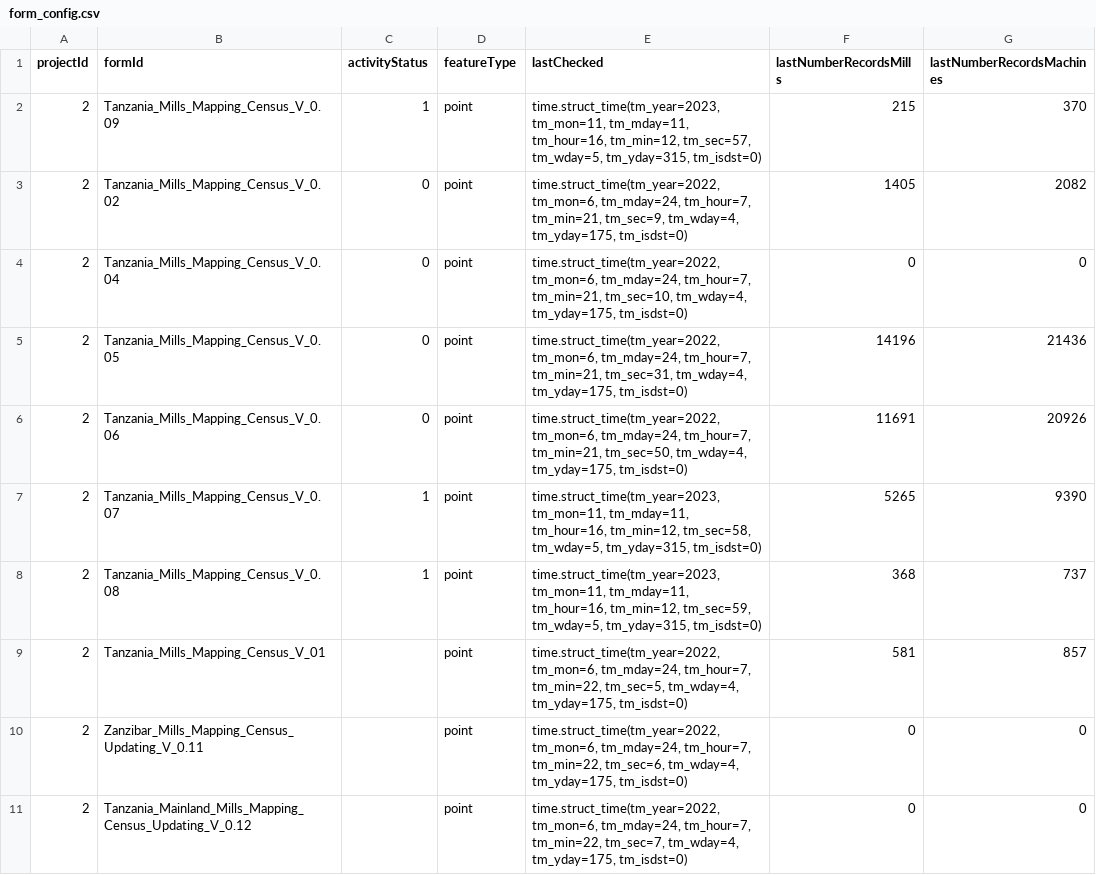
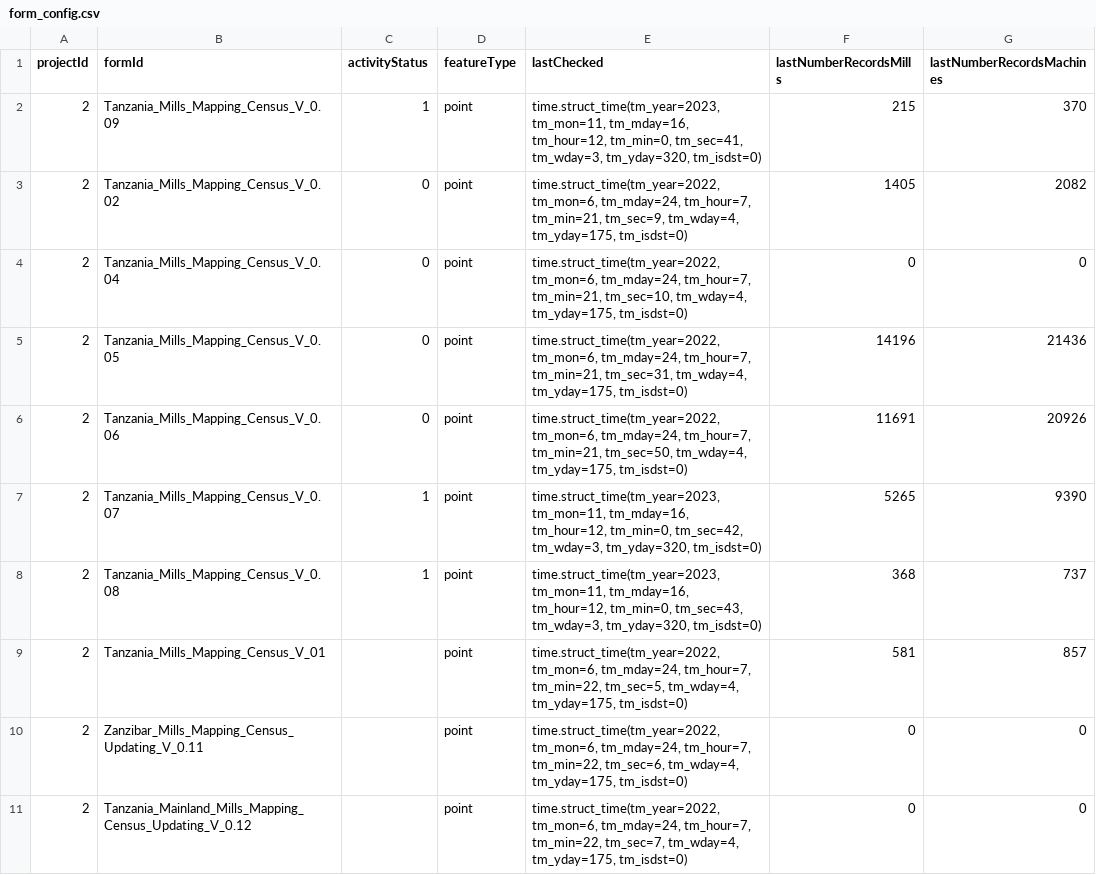
Before and after one commit to Iddy-Chazua/MillsMap, a CSV file: app/static/form_config.csv, drawn as a sheet.

```diff
--- a/app/static/form_config.csv
+++ b/app/static/form_config.csv
@@ -1,3 +1,3 @@
 projectId,formId,activityStatus,featureType,lastChecked,lastNumberRecordsMills,lastNumberRecordsMachines
-2,Tanzania_Mills_Mapping_Census_V_0.09,1,point,"time.struct_time(tm_year=2023, tm_mon=11, tm_mday=11, tm_hour=16, tm_min=12, tm_sec=57, tm_wday=5, tm_yday=315, tm_isdst=0)",215,370
+2,Tanzania_Mills_Mapping_Census_V_0.09,1,point,"time.struct_time(tm_year=2023, tm_mon=11, tm_mday=16, tm_hour=12, tm_min=0, tm_sec=41, tm_wday=3, tm_yday=320, tm_isdst=0)",215,370
 2,Tanzania_Mills_Mapping_Census_V_0.02,0,point,"time.struct_time(tm_year=2022, tm_mon=6, tm_mday=24, tm_hour=7, tm_min=21, tm_sec=9, tm_wday=4, tm_yday=175, tm_isdst=0)",1405,2082
@@ -6,4 +6,4 @@ projectId,formId,activityStatus,featureType,lastChecked,lastNumberRecordsMills,l
 2,Tanzania_Mills_Mapping_Census_V_0.06,0,point,"time.struct_time(tm_year=2022, tm_mon=6, tm_mday=24, tm_hour=7, tm_min=21, tm_sec=50, tm_wday=4, tm_yday=175, tm_isdst=0)",11691,20926
-2,Tanzania_Mills_Mapping_Census_V_0.07,1,point,"time.struct_time(tm_year=2023, tm_mon=11, tm_mday=11, tm_hour=16, tm_min=12, tm_sec=58, tm_wday=5, tm_yday=315, tm_isdst=0)",5265,9390
-2,Tanzania_Mills_Mapping_Census_V_0.08,1,point,"time.struct_time(tm_year=2023, tm_mon=11, tm_mday=11, tm_hour=16, tm_min=12, tm_sec=59, tm_wday=5, tm_yday=315, tm_isdst=0)",368,737
+2,Tanzania_Mills_Mapping_Census_V_0.07,1,point,"time.struct_time(tm_year=2023, tm_mon=11, tm_mday=16, tm_hour=12, tm_min=0, tm_sec=42, tm_wday=3, tm_yday=320, tm_isdst=0)",5265,9390
+2,Tanzania_Mills_Mapping_Census_V_0.08,1,point,"time.struct_time(tm_year=2023, tm_mon=11, tm_mday=16, tm_hour=12, tm_min=0, tm_sec=43, tm_wday=3, tm_yday=320, tm_isdst=0)",368,737
 2,Tanzania_Mills_Mapping_Census_V_01,,point,"time.struct_time(tm_year=2022, tm_mon=6, tm_mday=24, tm_hour=7, tm_min=22, tm_sec=5, tm_wday=4, tm_yday=175, tm_isdst=0)",581,857
```
Also changed, not shown: 1 other file.
